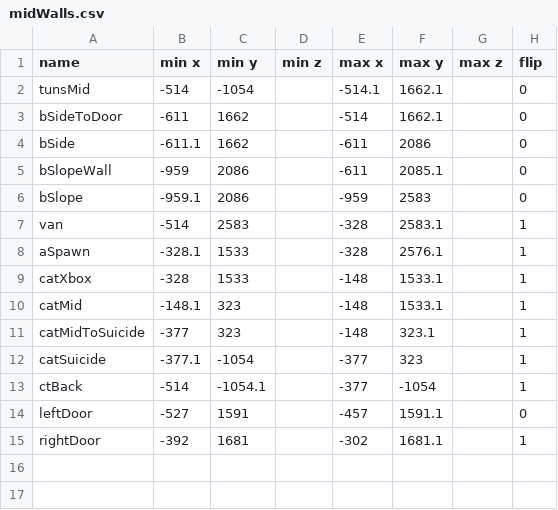
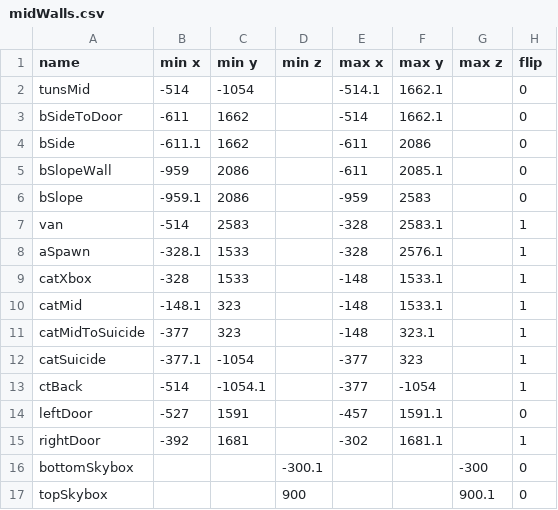
Before and after one commit to David-Durst/csknow, a CSV file: analytics/walls/midWalls.csv, drawn as a sheet.

```diff
--- a/analytics/walls/midWalls.csv
+++ b/analytics/walls/midWalls.csv
@@ -15 +15,3 @@ leftDoor,-527,1591,,-457,1591.1,,0
 rightDoor,-392,1681,,-302,1681.1,,1
+bottomSkybox,,,-300.1,,,-300,0
+topSkybox,,,900,,,900.1,0
```
Also changed, not shown: analytics/walls/aCatWalls.csv, 2 other files.
